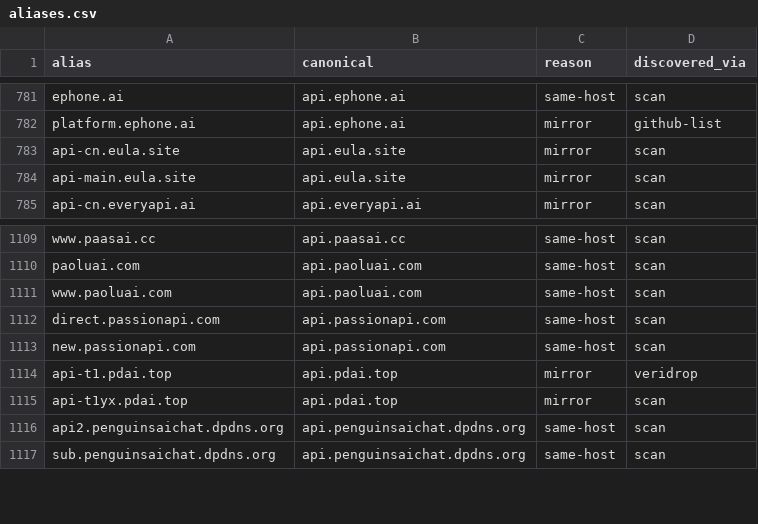
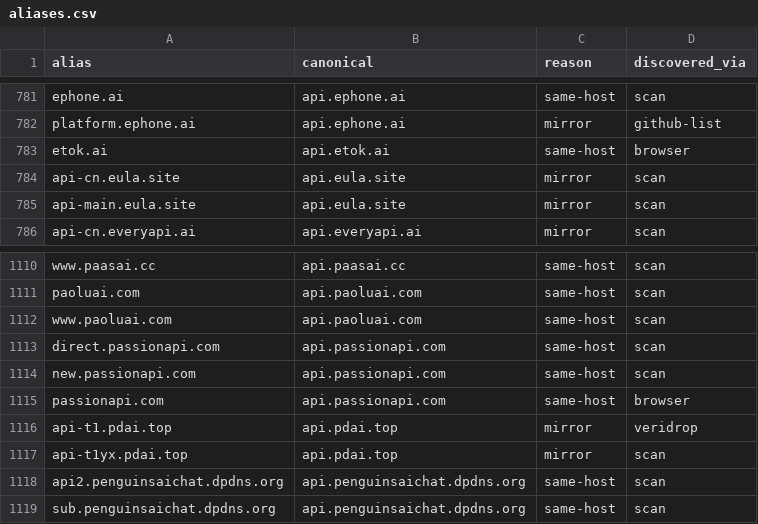
Before and after one commit to ruruamour/ai-relay-atlas, a CSV file: data/relays/aliases.csv, drawn as a sheet; only a part is shown, gaps mark what is left out.

```diff
--- a/data/relays/aliases.csv
+++ b/data/relays/aliases.csv
@@ -782,2 +782,3 @@ ephone.ai,api.ephone.ai,same-host,scan
 platform.ephone.ai,api.ephone.ai,mirror,github-list
+etok.ai,api.etok.ai,same-host,browser
 api-cn.eula.site,api.eula.site,mirror,scan
@@ -1113,2 +1114,3 @@ direct.passionapi.com,api.passionapi.com,same-host,scan
 new.passionapi.com,api.passionapi.com,same-host,scan
+passionapi.com,api.passionapi.com,same-host,browser
 api-t1.pdai.top,api.pdai.top,mirror,veridrop
```
Also changed, not shown: data/relays/relays.csv, 9 other files.
